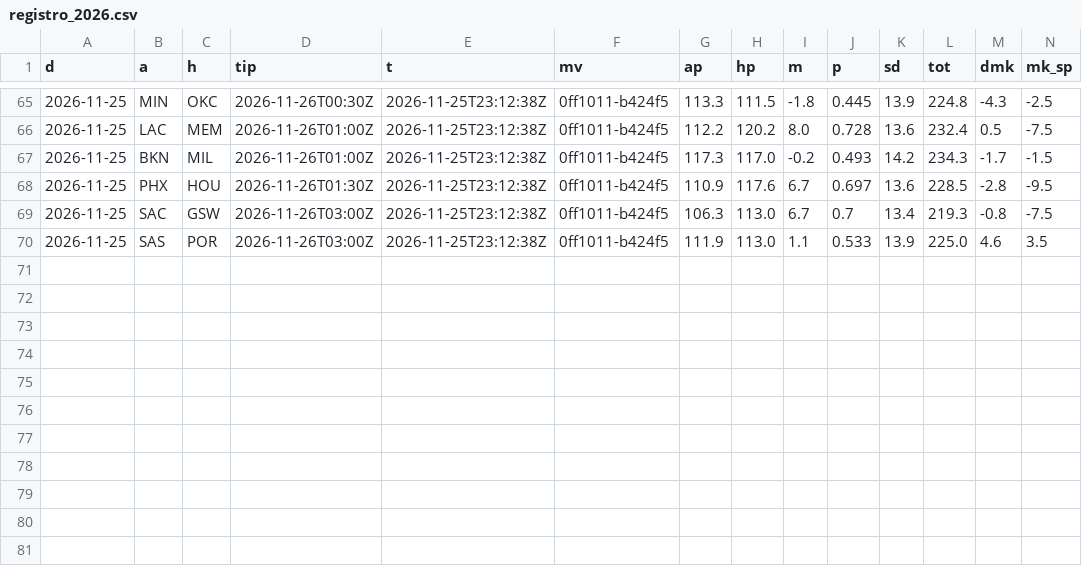
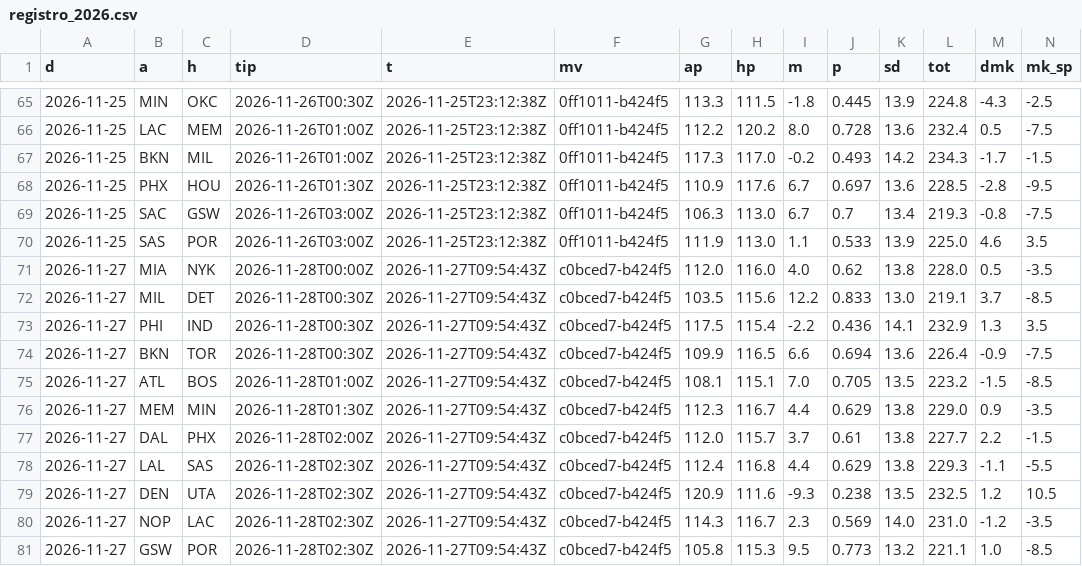
Before and after one commit to roystormfm-beep/nbaPRE, a CSV file: predictions/registro_2026.csv, drawn as a sheet; only a part is shown, gaps mark what is left out; rows hold the shown columns only; the diff names each change by its address in the sheet, - before the commit and + after, or states it on an @@ line.

```diff
--- a/predictions/registro_2026.csv
+++ b/predictions/registro_2026.csv
+row 71: 2026-11-27 | MIA | NYK | 2026-11-28T00:00Z | 2026-11-27T09:54:43Z | c0bced7-b424f5 | 112.0 | 116.0 | 4.0 | 0.62 | 13.8 | 228.0 | 0.5 | -3.5
+row 72: 2026-11-27 | MIL | DET | 2026-11-28T00:30Z | 2026-11-27T09:54:43Z | c0bced7-b424f5 | 103.5 | 115.6 | 12.2 | 0.833 | 13.0 | 219.1 | 3.7 | -8.5
+row 73: 2026-11-27 | PHI | IND | 2026-11-28T00:30Z | 2026-11-27T09:54:43Z | c0bced7-b424f5 | 117.5 | 115.4 | -2.2 | 0.436 | 14.1 | 232.9 | 1.3 | 3.5
+row 74: 2026-11-27 | BKN | TOR | 2026-11-28T00:30Z | 2026-11-27T09:54:43Z | c0bced7-b424f5 | 109.9 | 116.5 | 6.6 | 0.694 | 13.6 | 226.4 | -0.9 | -7.5
+row 75: 2026-11-27 | ATL | BOS | 2026-11-28T01:00Z | 2026-11-27T09:54:43Z | c0bced7-b424f5 | 108.1 | 115.1 | 7.0 | 0.705 | 13.5 | 223.2 | -1.5 | -8.5
+row 76: 2026-11-27 | MEM | MIN | 2026-11-28T01:30Z | 2026-11-27T09:54:43Z | c0bced7-b424f5 | 112.3 | 116.7 | 4.4 | 0.629 | 13.8 | 229.0 | 0.9 | -3.5
+row 77: 2026-11-27 | DAL | PHX | 2026-11-28T02:00Z | 2026-11-27T09:54:43Z | c0bced7-b424f5 | 112.0 | 115.7 | 3.7 | 0.61 | 13.8 | 227.7 | 2.2 | -1.5
+row 78: 2026-11-27 | LAL | SAS | 2026-11-28T02:30Z | 2026-11-27T09:54:43Z | c0bced7-b424f5 | 112.4 | 116.8 | 4.4 | 0.629 | 13.8 | 229.3 | -1.1 | -5.5
+row 79: 2026-11-27 | DEN | UTA | 2026-11-28T02:30Z | 2026-11-27T09:54:43Z | c0bced7-b424f5 | 120.9 | 111.6 | -9.3 | 0.238 | 13.5 | 232.5 | 1.2 | 10.5
+row 80: 2026-11-27 | NOP | LAC | 2026-11-28T02:30Z | 2026-11-27T09:54:43Z | c0bced7-b424f5 | 114.3 | 116.7 | 2.3 | 0.569 | 14.0 | 231.0 | -1.2 | -3.5
+row 81: 2026-11-27 | GSW | POR | 2026-11-28T02:30Z | 2026-11-27T09:54:43Z | c0bced7-b424f5 | 105.8 | 115.3 | 9.5 | 0.773 | 13.2 | 221.1 | 1.0 | -8.5
```
Also changed, not shown: data/external/injury/index_2026.csv, data/external/injury/needed_2026.csv, 21 other files.
